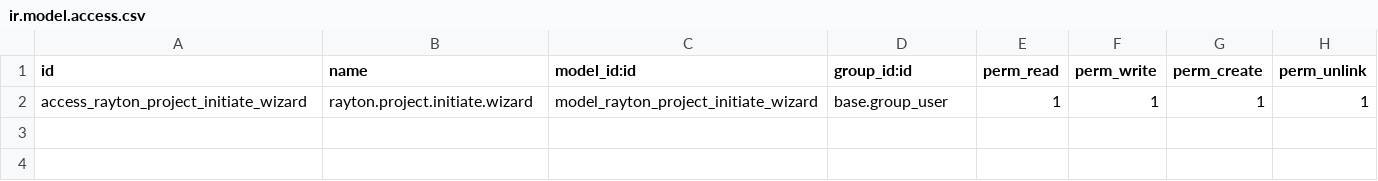
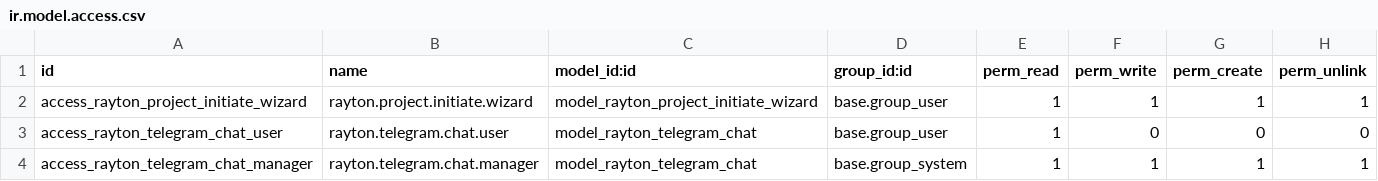
Before and after one commit to maksimkovalchukin-glitch/odoo-rayton-addons, a CSV file: rayton_project_hub/security/ir.model.access.csv, drawn as a sheet; the diff names each change by its address in the sheet, - before the commit and + after, or states it on an @@ line.

```diff
--- a/rayton_project_hub/security/ir.model.access.csv
+++ b/rayton_project_hub/security/ir.model.access.csv
+row 3: access_rayton_telegram_chat_user | rayton.telegram.chat.user | model_rayton_telegram_chat | base.group_user | 1 | 0 | 0 | 0
+row 4: access_rayton_telegram_chat_manager | rayton.telegram.chat.manager | model_rayton_telegram_chat | base.group_system | 1 | 1 | 1 | 1
```
Also changed, not shown: 12 other files.
